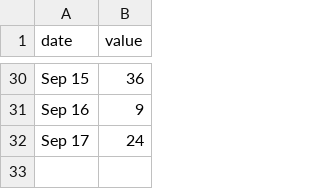
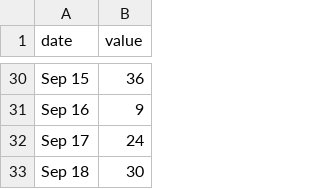
Before and after one commit to jeffsunquist/jeffsunquist.github.io, a CSV file: data/aura.csv, drawn as a sheet; only a part is shown, gaps mark what is left out; the diff names each change by its address in the sheet, - before the commit and + after, or states it on an @@ line.

Commit message:
data

```diff
--- a/data/aura.csv
+++ b/data/aura.csv
+row 33: Sep 18 | 30
```
